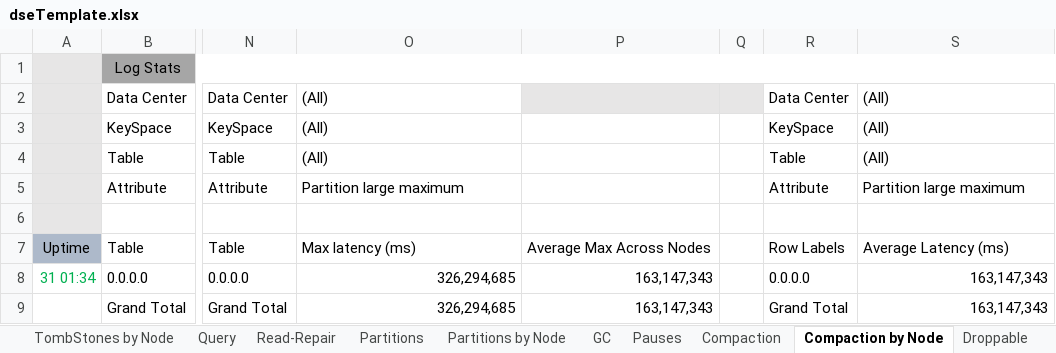
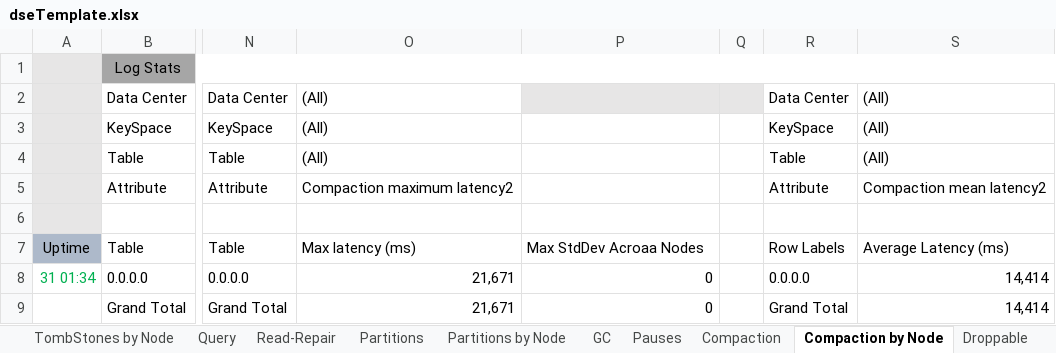
Before and after one commit to richardandersen/DSEDiagnosticAnalyticParser, an Excel workbook: dseTemplate.xlsx, sheet Compaction by Node, drawn as a sheet; only a part is shown, gaps mark what is left out; values as stored, in another font and other column widths than the file's, no borders; the diff names each change by its address in the sheet, - before the commit and + after, or states it on an @@ line.

```diff
--- a/dseTemplate.xlsx (sheet Compaction by Node)
+++ b/dseTemplate.xlsx (sheet Compaction by Node)
-O5: Partition large maximum
+O5: Compaction maximum latency2
-S5: Partition large maximum
+S5: Compaction mean latency2
-P7: Average Max Across Nodes
+P7: Max StdDev Acroaa Nodes
-O8:O9: 326,294,685
+O8:O9: 21,671
-P8:P9: 163,147,343
+P8:P9: 0
-S8:S9: 163,147,343
+S8:S9: 14,414
```
Also changed, not shown: sheet DDL Tables, sheet Query, sheet Storage-Size, sheet Read, sheet Write by Node, sheet Read by Node, 7 more sheets, other sheet tabs.
